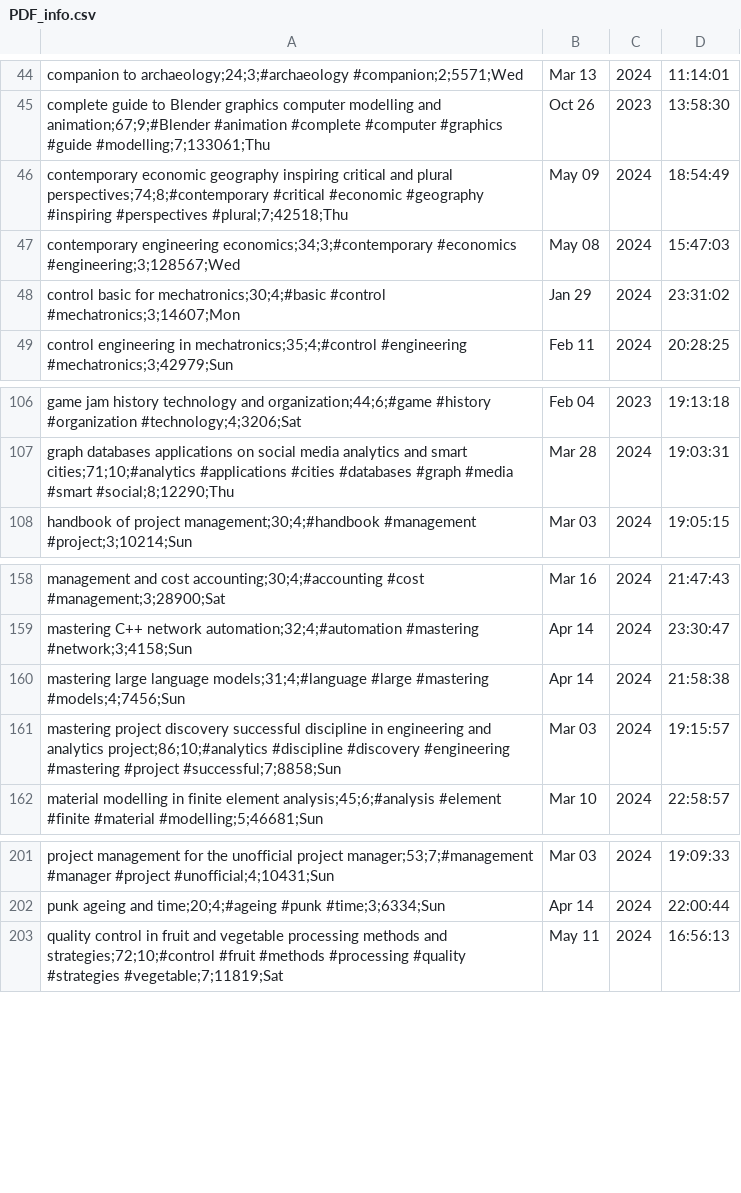
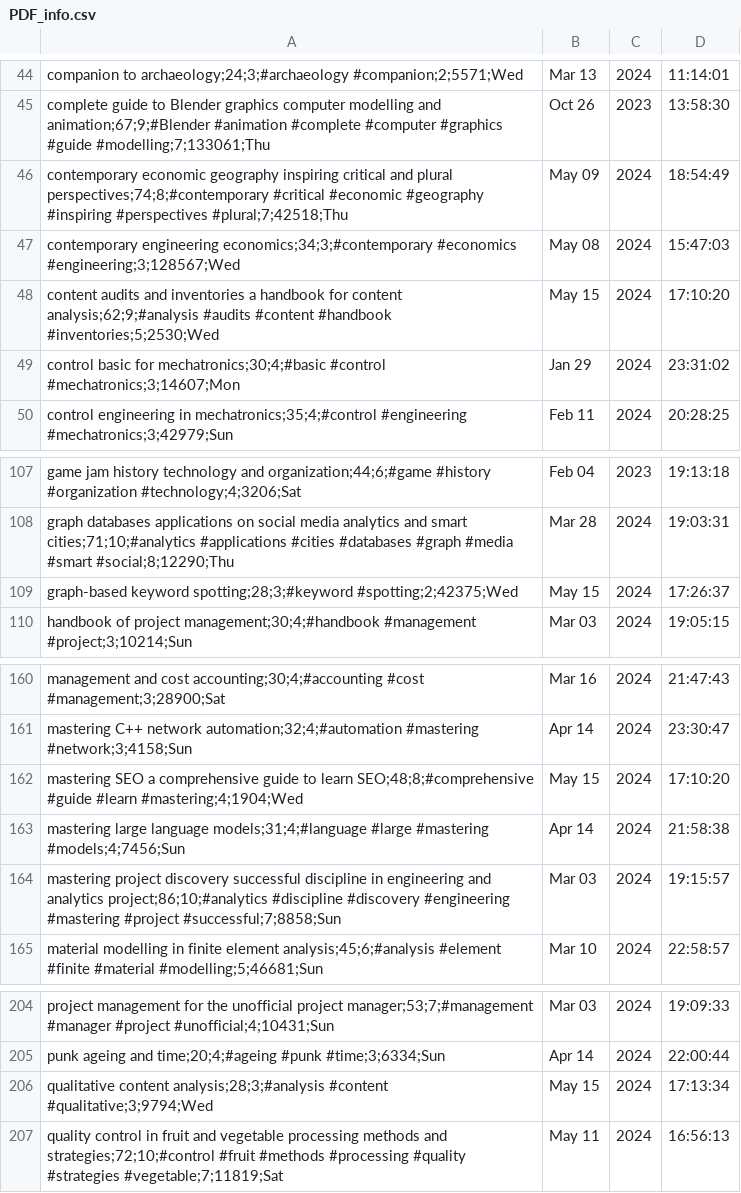
Before and after one commit to dangtom700/StudyApp, a CSV file: data/PDF_info.csv, drawn as a sheet; only a part is shown, gaps mark what is left out.

```diff
--- a/data/PDF_info.csv
+++ b/data/PDF_info.csv
@@ -47,2 +47,3 @@ contemporary economic geography inspiring critical and plural perspectives;74;8;
 contemporary engineering economics;34;3;#contemporary #economics #engineering;3;128567;Wed, May 08, 2024, 15:47:03
+content audits and inventories a handbook for content analysis;62;9;#analysis #audits #content #handbook #inventories;5;2530;Wed, May 15, 2024, 17:10:20
 control basic for mechatronics;30;4;#basic #control #mechatronics;3;14607;Mon, Jan 29, 2024, 23:31:02
@@ -107,2 +108,3 @@ game jam history technology and organization;44;6;#game #history #organization #
 graph databases applications on social media analytics and smart cities;71;10;#analytics #applications #cities #databases #graph #media #smart #social;8;12290;Thu, Mar 28, 2024, 19:03:31
+graph-based keyword spotting;28;3;#keyword #spotting;2;42375;Wed, May 15, 2024, 17:26:37
 handbook of project management;30;4;#handbook #management #project;3;10214;Sun, Mar 03, 2024, 19:05:15
@@ -159,2 +161,3 @@ management and cost accounting;30;4;#accounting #cost #management;3;28900;Sat, M
 mastering C++ network automation;32;4;#automation #mastering #network;3;4158;Sun, Apr 14, 2024, 23:30:47
+mastering SEO a comprehensive guide to learn SEO;48;8;#comprehensive #guide #learn #mastering;4;1904;Wed, May 15, 2024, 17:10:20
 mastering large language models;31;4;#language #large #mastering #models;4;7456;Sun, Apr 14, 2024, 21:58:38
@@ -202,2 +205,3 @@ project management for the unofficial project manager;53;7;#management #manager
 punk ageing and time;20;4;#ageing #punk #time;3;6334;Sun, Apr 14, 2024, 22:00:44
+qualitative content analysis;28;3;#analysis #content #qualitative;3;9794;Wed, May 15, 2024, 17:13:34
 quality control in fruit and vegetable processing methods and strategies;72;10;#control #fruit #methods #processing #quality #strategies #vegetable;7;11819;Sat, May 11, 2024, 16:56:13
```
Also changed, not shown: 8 other files.
